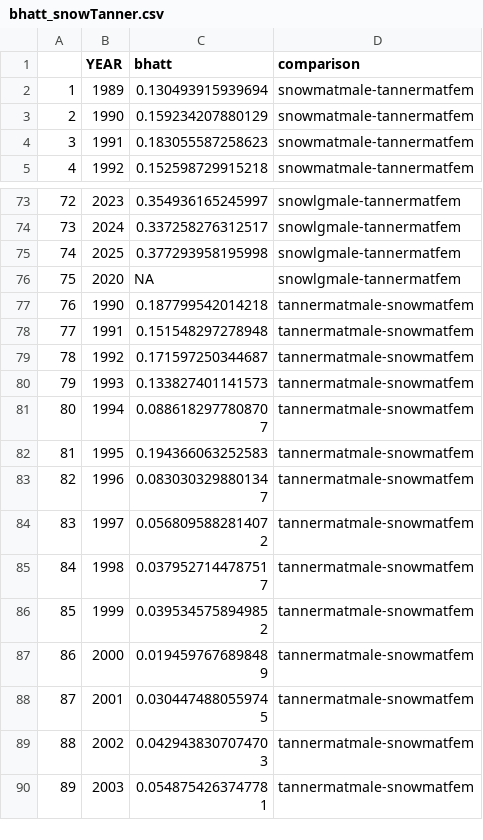
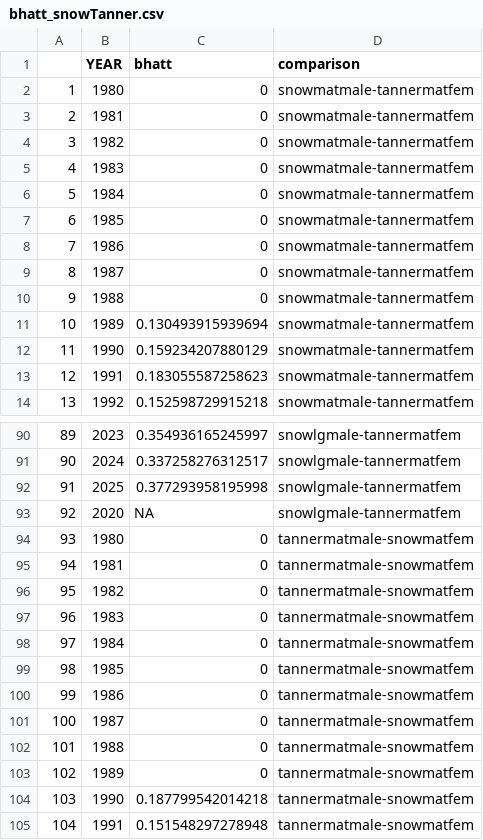
Before and after one commit to eryznar/Emergent.consequences, a CSV file: Data/bhatt_snowTanner.csv, drawn as a sheet; only a part is shown, gaps mark what is left out; the shorter side is filled out with more unchanged rows; addresses are those after the commit; the diff covers the shown part only; the diff names each change by its address in the sheet, - before the commit and + after, or states it on an @@ line.

```diff
--- a/Data/bhatt_snowTanner.csv
+++ b/Data/bhatt_snowTanner.csv
+row 2: 1 | 1980 | 0 | snowmatmale-tannermatfem
+row 3: 2 | 1981 | 0 | snowmatmale-tannermatfem
+row 4: 3 | 1982 | 0 | snowmatmale-tannermatfem
+row 5: 4 | 1983 | 0 | snowmatmale-tannermatfem
+row 6: 5 | 1984 | 0 | snowmatmale-tannermatfem
+row 7: 6 | 1985 | 0 | snowmatmale-tannermatfem
+row 8: 7 | 1986 | 0 | snowmatmale-tannermatfem
+row 9: 8 | 1987 | 0 | snowmatmale-tannermatfem
+row 10: 9 | 1988 | 0 | snowmatmale-tannermatfem
@@ column A renumbered from row 11 down @@
+row 94: 93 | 1980 | 0 | tannermatmale-snowmatfem
+row 95: 94 | 1981 | 0 | tannermatmale-snowmatfem
+row 96: 95 | 1982 | 0 | tannermatmale-snowmatfem
+row 97: 96 | 1983 | 0 | tannermatmale-snowmatfem
+row 98: 97 | 1984 | 0 | tannermatmale-snowmatfem
+row 99: 98 | 1985 | 0 | tannermatmale-snowmatfem
+row 100: 99 | 1986 | 0 | tannermatmale-snowmatfem
+row 101: 100 | 1987 | 0 | tannermatmale-snowmatfem
+row 102: 101 | 1988 | 0 | tannermatmale-snowmatfem
+row 103: 102 | 1989 | 0 | tannermatmale-snowmatfem
```
Also changed, not shown: 16 added rows elsewhere in this file, Data/bhatt_maleTanner.femsnow.csv, Data/bhatt_malesnow.femTanner.csv, 5 other files.
